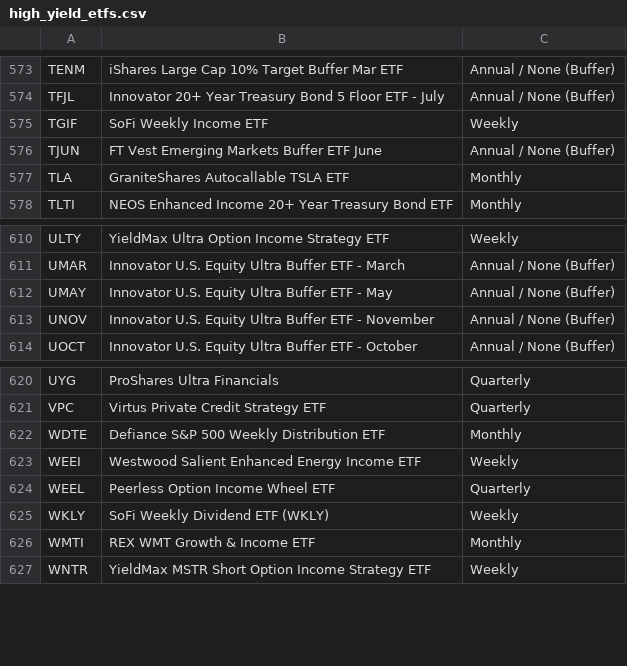
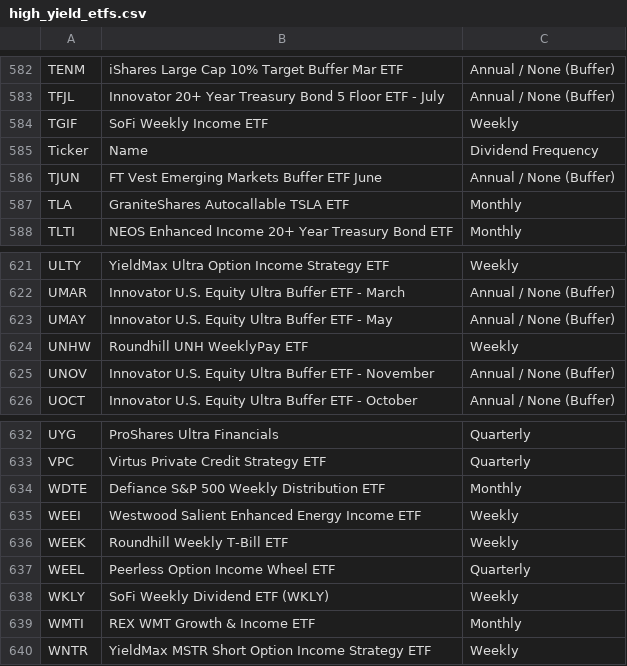
Before and after one commit to AnthonyTurrigiano/investing_data, a CSV file: high_yield_etfs.csv, drawn as a sheet; only a part is shown, gaps mark what is left out; the diff covers the shown part only.

```diff
--- a/high_yield_etfs.csv
+++ b/high_yield_etfs.csv
@@ -575,2 +584,3 @@ TFJL,Innovator 20+ Year Treasury Bond 5 Floor ETF - July,Annual / None (Buffer)
 TGIF,SoFi Weekly Income ETF,Weekly
+Ticker,Name,Dividend Frequency
 TJUN,FT Vest Emerging Markets Buffer ETF June,Annual / None (Buffer)
@@ -612,2 +623,3 @@ UMAR,Innovator U.S. Equity Ultra Buffer ETF - March,Annual / None (Buffer)
 UMAY,Innovator U.S. Equity Ultra Buffer ETF - May,Annual / None (Buffer)
+UNHW,Roundhill UNH WeeklyPay ETF,Weekly
 UNOV,Innovator U.S. Equity Ultra Buffer ETF - November,Annual / None (Buffer)
@@ -623,2 +635,3 @@ WDTE,Defiance S&P 500 Weekly Distribution ETF,Monthly
 WEEI,Westwood Salient Enhanced Energy Income ETF,Weekly
+WEEK,Roundhill Weekly T-Bill ETF,Weekly
 WEEL,Peerless Option Income Wheel ETF,Quarterly
```
Also changed, not shown: 11 added rows elsewhere in this file.
